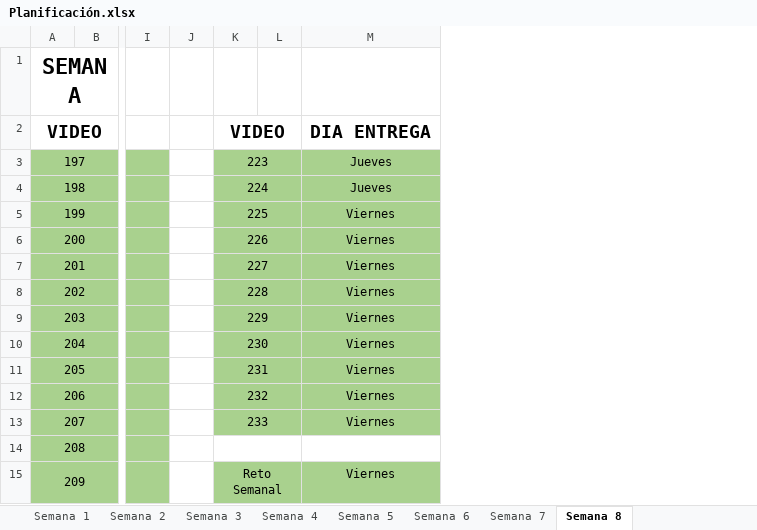
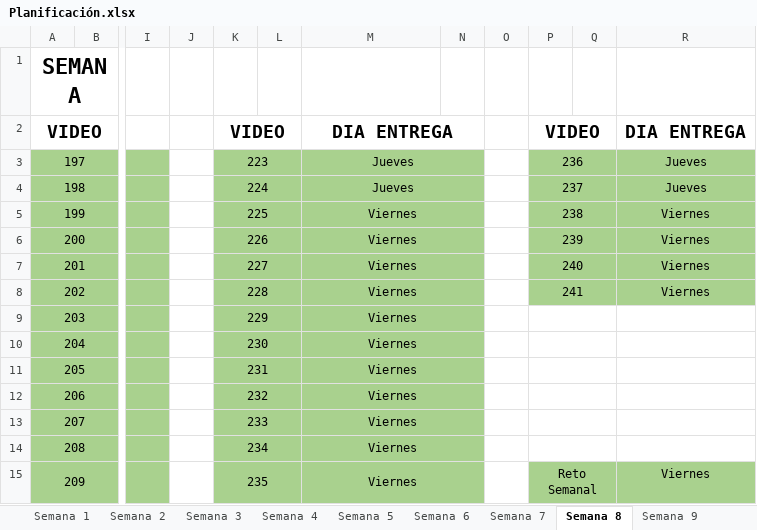
Before and after one commit to pqmad/ejercicios_trainee_bdg, an Excel workbook: Planificación.xlsx, sheet Semana 8, drawn as a sheet; only a part is shown, gaps mark what is left out; values as stored, in another font and other column widths than the file's, no borders; the diff names each change by its address in the sheet, - before the commit and + after, or states it on an @@ line.

Commit message:
Se realizó último Reto semanal

```diff
--- a/Planificación.xlsx (sheet Semana 8)
+++ b/Planificación.xlsx (sheet Semana 8)
+sheet tab: Semana 9
+column N, empty
+column O, empty
+column P, rows 2-15: VIDEO | 236 | 237 | 238 | 239 | 240 | 241 |  |  |  |  |  |  | Reto Semanal
+column Q, empty
+column R, rows 2-15: DIA ENTREGA | Jueves | Jueves | Viernes | Viernes | Viernes | Viernes |  |  |  |  |  |  | Viernes
+M2:N2 merged
+M3:N3 merged
+M4:N4 merged
+M5:N5 merged
+M6:N6 merged
+M7:N7 merged
+M8:N8 merged
+M9:N9 merged
+M10:N10 merged
+M11:N11 merged
+M12:N12 merged
+M13:N13 merged
-K14: (empty)
+K14: 234
-K14:M14 fill: none
+K14:M14 fill: #A9D18E
-M14: (empty)
+M14: Viernes
+M14:N14 merged
-K15: Reto Semanal
+K15: 235
+M15:N15 merged
```
Also changed, not shown: 9 other files.
